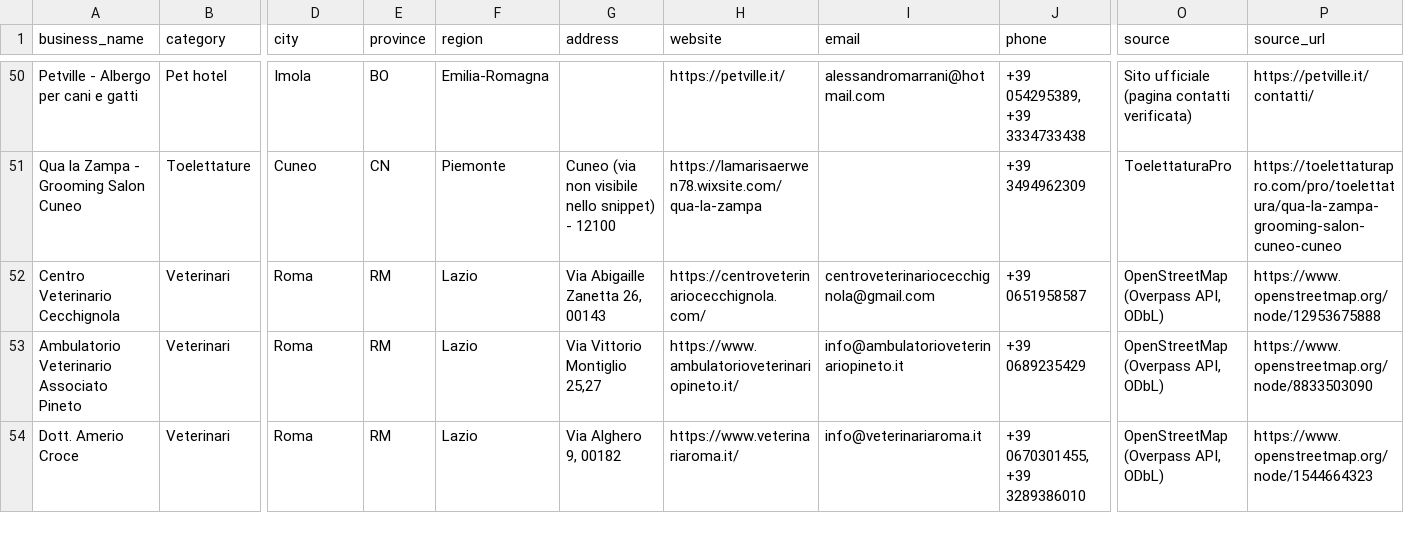
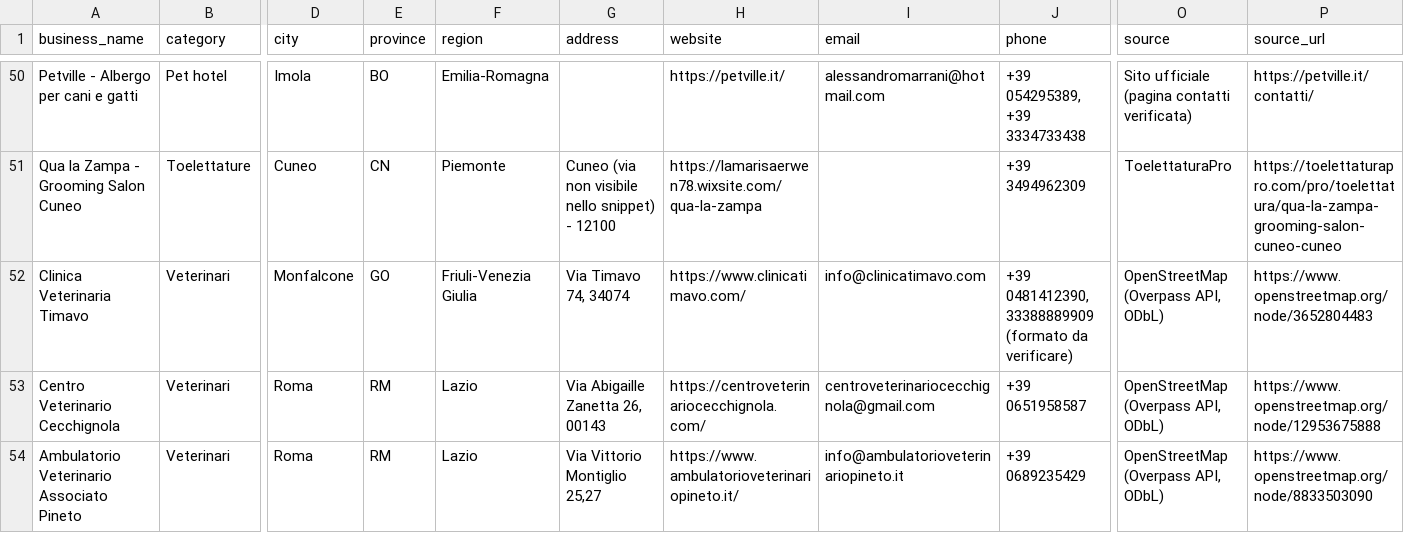
Before and after one commit to lucaiolienrico/prova, a CSV file: prospecting/output/shortlist_AB.csv, drawn as a sheet; only a part is shown, gaps mark what is left out; the shorter side is filled out with more unchanged rows; rows hold the shown columns only; the diff names each change by its address in the sheet, - before the commit and + after, or states it on an @@ line.

```diff
--- a/prospecting/output/shortlist_AB.csv
+++ b/prospecting/output/shortlist_AB.csv
+row 52: Clinica Veterinaria Timavo | Veterinari | Monfalcone | GO | Friuli-Venezia Giulia | Via Timavo 74, 34074 | https://www.clinicatimavo.com/ | info@clinicatimavo.com | +39 0481412390, 33388889909 (formato da verificare) | OpenStreetMap (Overpass API, ODbL) | https://www.openstreetmap.org/node/3652804483
```
Also changed, not shown: prospecting/output/petnote_prospects.csv, 12 other files.
